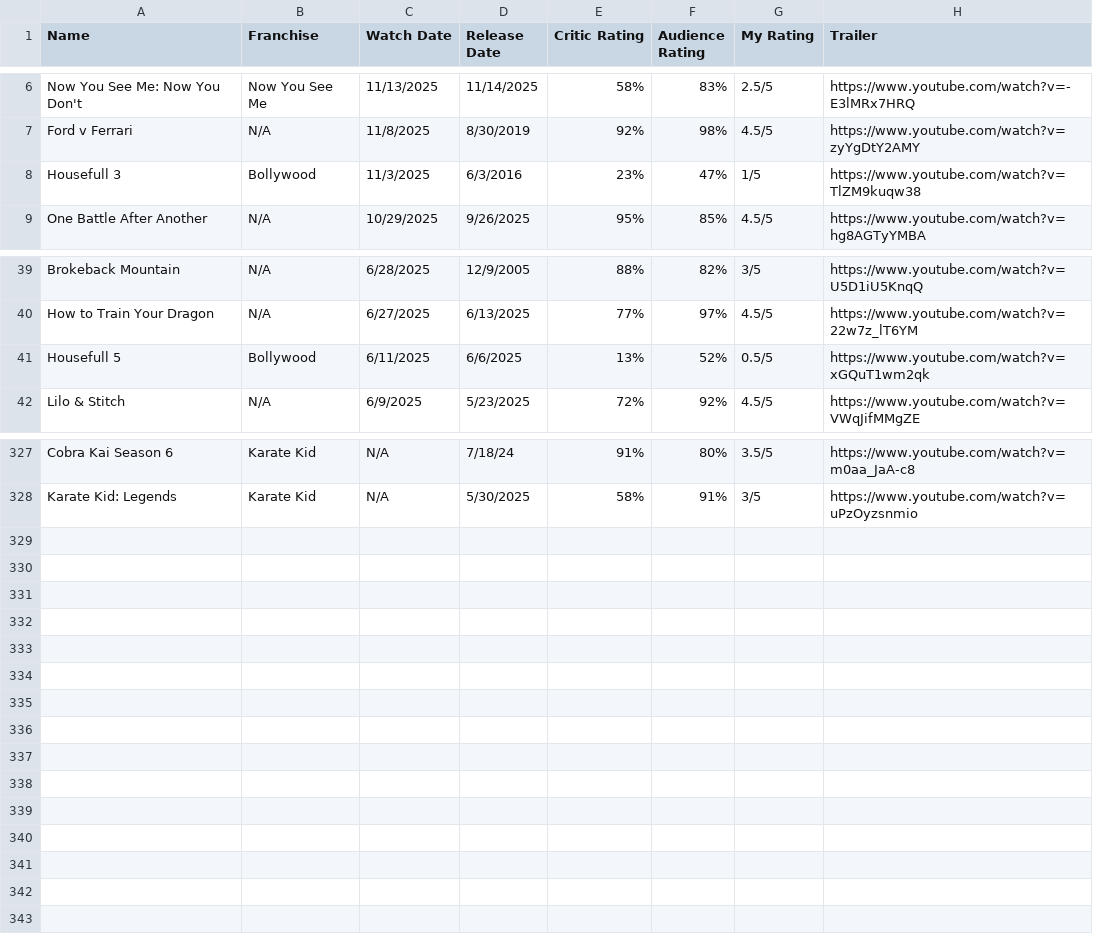
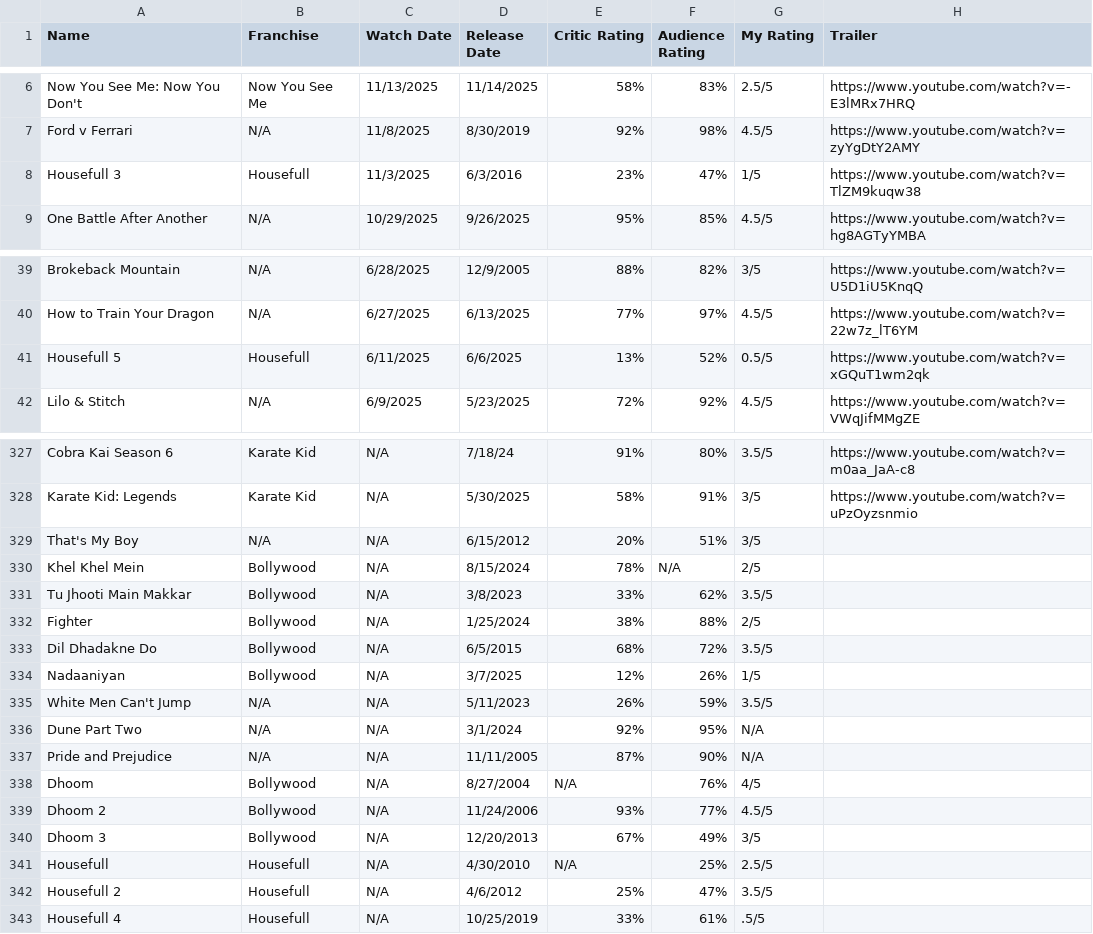
Before and after one commit to aaruldhawan02/movies, a CSV file: public/AllMovies.csv, drawn as a sheet; only a part is shown, gaps mark what is left out.

```diff
--- a/public/AllMovies.csv
+++ b/public/AllMovies.csv
@@ -7,3 +7,3 @@ Now You See Me: Now You Don't,Now You See Me,11/13/2025,11/14/2025,58%,83%,2.5/5
 Ford v Ferrari,N/A,11/8/2025,8/30/2019,92%,98%,4.5/5,https://www.youtube.com/watch?v=zyYgDtY2AMY
-Housefull 3,Bollywood,11/3/2025,6/3/2016,23%,47%,1/5,https://www.youtube.com/watch?v=TlZM9kuqw38
+Housefull 3,Housefull,11/3/2025,6/3/2016,23%,47%,1/5,https://www.youtube.com/watch?v=TlZM9kuqw38
 One Battle After Another,N/A,10/29/2025,9/26/2025,95%,85%,4.5/5,https://www.youtube.com/watch?v=hg8AGTyYMBA
@@ -40,3 +40,3 @@ Brokeback Mountain,N/A,6/28/2025,12/9/2005,88%,82%,3/5,https://www.youtube.com/w
 How to Train Your Dragon,N/A,6/27/2025,6/13/2025,77%,97%,4.5/5,https://www.youtube.com/watch?v=22w7z_lT6YM
-Housefull 5,Bollywood,6/11/2025,6/6/2025,13%,52%,0.5/5,https://www.youtube.com/watch?v=xGQuT1wm2qk
+Housefull 5,Housefull,6/11/2025,6/6/2025,13%,52%,0.5/5,https://www.youtube.com/watch?v=xGQuT1wm2qk
 Lilo & Stitch,N/A,6/9/2025,5/23/2025,72%,92%,4.5/5,https://www.youtube.com/watch?v=VWqJifMMgZE
@@ -328 +328,16 @@ Cobra Kai Season 6,Karate Kid,N/A,7/18/24,91%,80%,3.5/5,https://www.youtube.com/
 Karate Kid: Legends,Karate Kid,N/A,5/30/2025,58%,91%,3/5,https://www.youtube.com/watch?v=uPzOyzsnmio
+That's My Boy,N/A,N/A,6/15/2012,20%,51%,3/5,
+Khel Khel Mein,Bollywood,N/A,8/15/2024,78%,N/A,2/5,
+Tu Jhooti Main Makkar,Bollywood,N/A,3/8/2023,33%,62%,3.5/5,
+Fighter,Bollywood,N/A,1/25/2024,38%,88%,2/5,
+Dil Dhadakne Do,Bollywood,N/A,6/5/2015,68%,72%,3.5/5,
+Nadaaniyan,Bollywood,N/A,3/7/2025,12%,26%,1/5,
+White Men Can't Jump,N/A,N/A,5/11/2023,26%,59%,3.5/5,
+Dune Part Two,N/A,N/A,3/1/2024,92%,95%,N/A,
+Pride and Prejudice,N/A,N/A,11/11/2005,87%,90%,N/A,
+Dhoom,Bollywood,N/A,8/27/2004,N/A,76%,4/5,
+Dhoom 2,Bollywood,N/A,11/24/2006,93%,77%,4.5/5,
+Dhoom 3,Bollywood,N/A,12/20/2013,67%,49%,3/5,
+Housefull,Housefull,N/A,4/30/2010,N/A,25%,2.5/5,
+Housefull 2,Housefull,N/A,4/6/2012,25%,47%,3.5/5,
+Housefull 4,Housefull,N/A,10/25/2019,33%,61%,.5/5,
```
Also changed, not shown: 18 other files.
